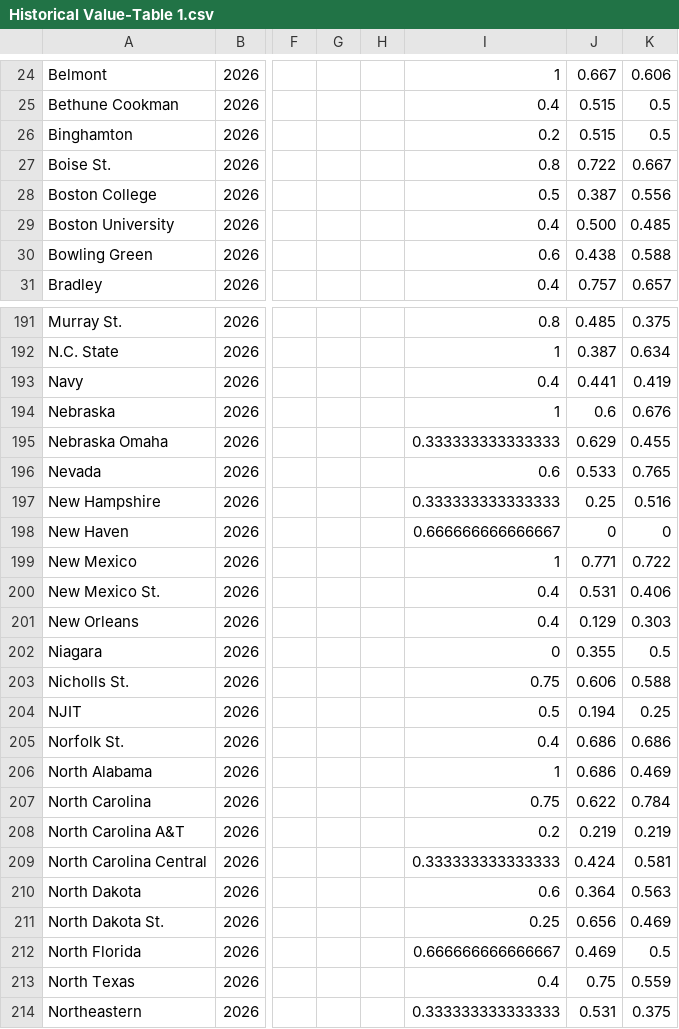
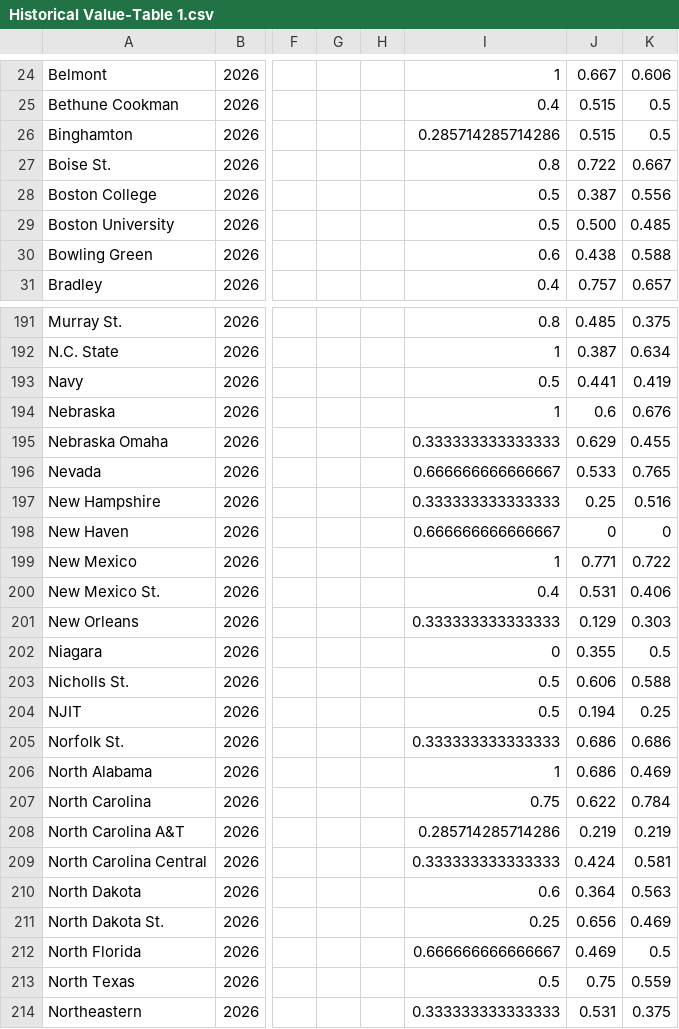
Before and after one commit to brandonfox14/March-Metrics-2026, a CSV file: Data/26_March_Madness_Databook/Historical Value-Table 1.csv, drawn as a sheet; only a part is shown, gaps mark what is left out; the diff covers the shown part only; the diff names each change by its address in the sheet, - before the commit and + after, or states it on an @@ line.

```diff
--- a/Data/26_March_Madness_Databook/Historical Value-Table 1.csv
+++ b/Data/26_March_Madness_Databook/Historical Value-Table 1.csv
-I26: 0.2
+I26: 0.285714285714286
-I29: 0.4
+I29: 0.5
-I193: 0.4
+I193: 0.5
-I196: 0.6
+I196: 0.666666666666667
-I201: 0.4
+I201: 0.333333333333333
-I203: 0.75
+I203: 0.5
-I205: 0.4
+I205: 0.333333333333333
-I208: 0.2
+I208: 0.285714285714286
-I213: 0.4
+I213: 0.5
```
Also changed, not shown: 39 edited cells elsewhere in this file, Data/26_March_Madness_Databook/ChatGPT-Table 1.csv, Data/26_March_Madness_Databook/Clutch Export-Table 1.csv, 20 other files.
